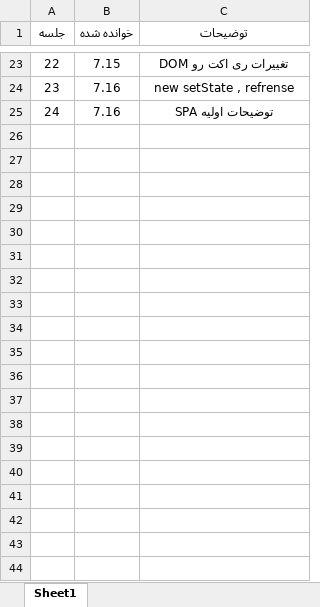
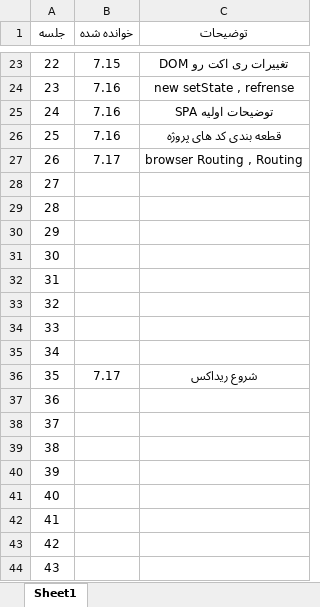
Before and after one commit to amirfard69/react-learnning, an Excel workbook: reader.xlsx, sheet Sheet1, drawn as a sheet; only a part is shown, gaps mark what is left out; values as stored, in another font and other column widths than the file's, no borders; table styles not drawn; the diff covers the shown part only; the diff names each change by its address in the sheet, - before the commit and + after, or states it on an @@ line.

```diff
--- a/reader.xlsx (sheet Sheet1)
+++ b/reader.xlsx (sheet Sheet1)
+row 26: 25 | 7.16 | قطعه بندی کد های پروژه
+row 27: 26 | 7.17 | browser Routing , Routing
+row 28: 27
+row 29: 28
+row 30: 29
+row 31: 30
+row 32: 31
+row 33: 32
+row 34: 33
+row 35: 34
+row 36: 35 | 7.17 | شروع ریداکس
+row 37: 36
+row 38: 37
+row 39: 38
+row 40: 39
+row 41: 40
+row 42: 41
+row 43: 42
+row 44: 43
```
Also changed, not shown: 33 added rows elsewhere in this sheet, 6 other files.
